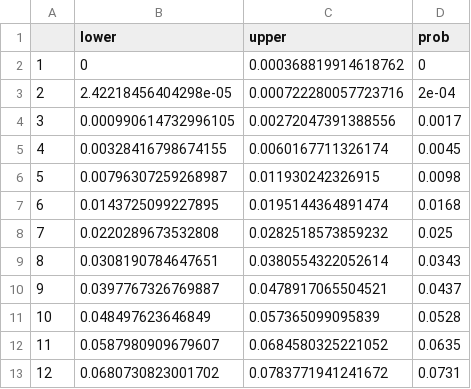
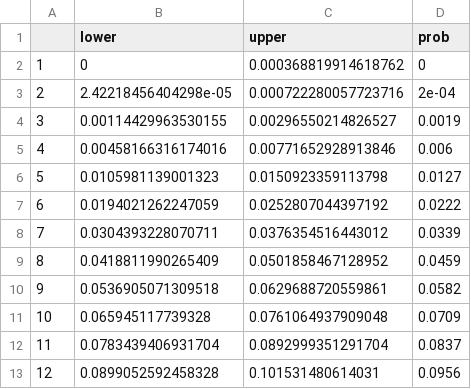
Before and after one commit to sjworthy/Rare.Plants, a CSV file: Formatted.Data/ARHI.sim.cdf.csv, drawn as a sheet; only a part is shown; the diff covers the shown part only.

```diff
--- a/Formatted.Data/ARHI.sim.cdf.csv
+++ b/Formatted.Data/ARHI.sim.cdf.csv
@@ -3,11 +3,11 @@
 "2",2.42218456404298e-05,0.000722280057723716,2e-04
-"3",0.000990614732996105,0.00272047391388556,0.0017
-"4",0.00328416798674155,0.0060167711326174,0.0045
-"5",0.00796307259268987,0.011930242326915,0.0098
-"6",0.0143725099227895,0.0195144364891474,0.0168
-"7",0.0220289673532808,0.0282518573859232,0.025
-"8",0.0308190784647651,0.0380554322052614,0.0343
-"9",0.0397767326769887,0.0478917065504521,0.0437
-"10",0.048497623646849,0.057365099095839,0.0528
-"11",0.0587980909679607,0.0684580325221052,0.0635
-"12",0.0680730823001702,0.0783771941241672,0.0731
+"3",0.00114429963530155,0.00296550214826527,0.0019
+"4",0.00458166316174016,0.00771652928913846,0.006
+"5",0.0105981139001323,0.0150923359113798,0.0127
+"6",0.0194021262247059,0.0252807044397192,0.0222
+"7",0.0304393228070711,0.0376354516443012,0.0339
+"8",0.0418811990265409,0.0501858467128952,0.0459
+"9",0.0536905071309518,0.0629688720559861,0.0582
+"10",0.065945117739328,0.0761064937909048,0.0709
+"11",0.0783439406931704,0.0892999351291704,0.0837
+"12",0.0899052592458328,0.101531480614031,0.0956
```
Also changed, not shown: 114 edited cells elsewhere in this file, Formatted.Data/COCA.2.sim.cdf.csv, Formatted.Data/COCA.sim.cdf.csv, 13 other files.
